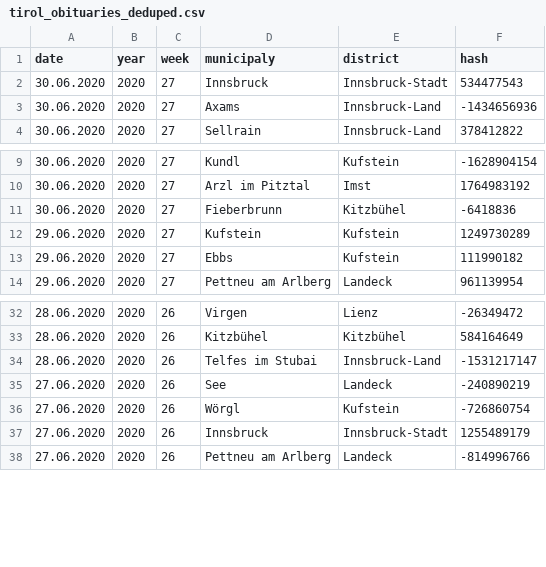
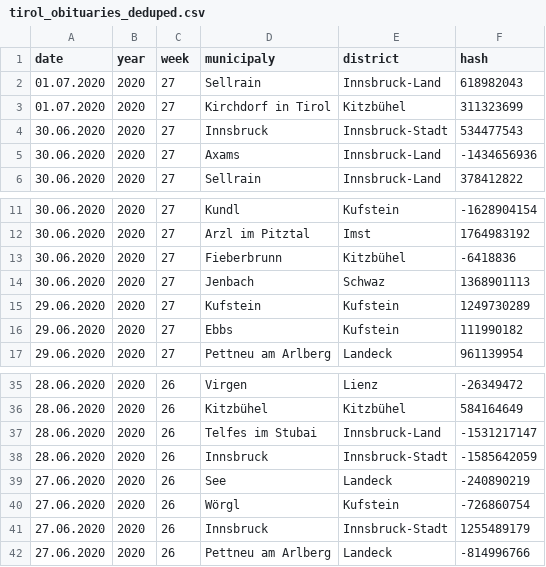
Before and after one commit to walterra/covid-19-tirol-ds, a CSV file: data/tirol_obituaries_deduped.csv, drawn as a sheet; only a part is shown, gaps mark what is left out.

```diff
--- a/data/tirol_obituaries_deduped.csv
+++ b/data/tirol_obituaries_deduped.csv
@@ -1,2 +1,4 @@
 date,year,week,municipaly,district,hash
+01.07.2020,2020,27,Sellrain,Innsbruck-Land,618982043
+01.07.2020,2020,27,Kirchdorf in Tirol,Kitzbühel,311323699
 30.06.2020,2020,27,Innsbruck,Innsbruck-Stadt,534477543
@@ -11,2 +13,3 @@ date,year,week,municipaly,district,hash
 30.06.2020,2020,27,Fieberbrunn,Kitzbühel,-6418836
+30.06.2020,2020,27,Jenbach,Schwaz,1368901113
 29.06.2020,2020,27,Kufstein,Kufstein,1249730289
@@ -34,2 +37,3 @@ date,year,week,municipaly,district,hash
 28.06.2020,2020,26,Telfes im Stubai,Innsbruck-Land,-1531217147
+28.06.2020,2020,26,Innsbruck,Innsbruck-Stadt,-1585642059
 27.06.2020,2020,26,See,Landeck,-240890219
```
Also changed, not shown: data/tirol_obituaries_deduped_weekly_outlier_detection_features.csv, 9 other files.
